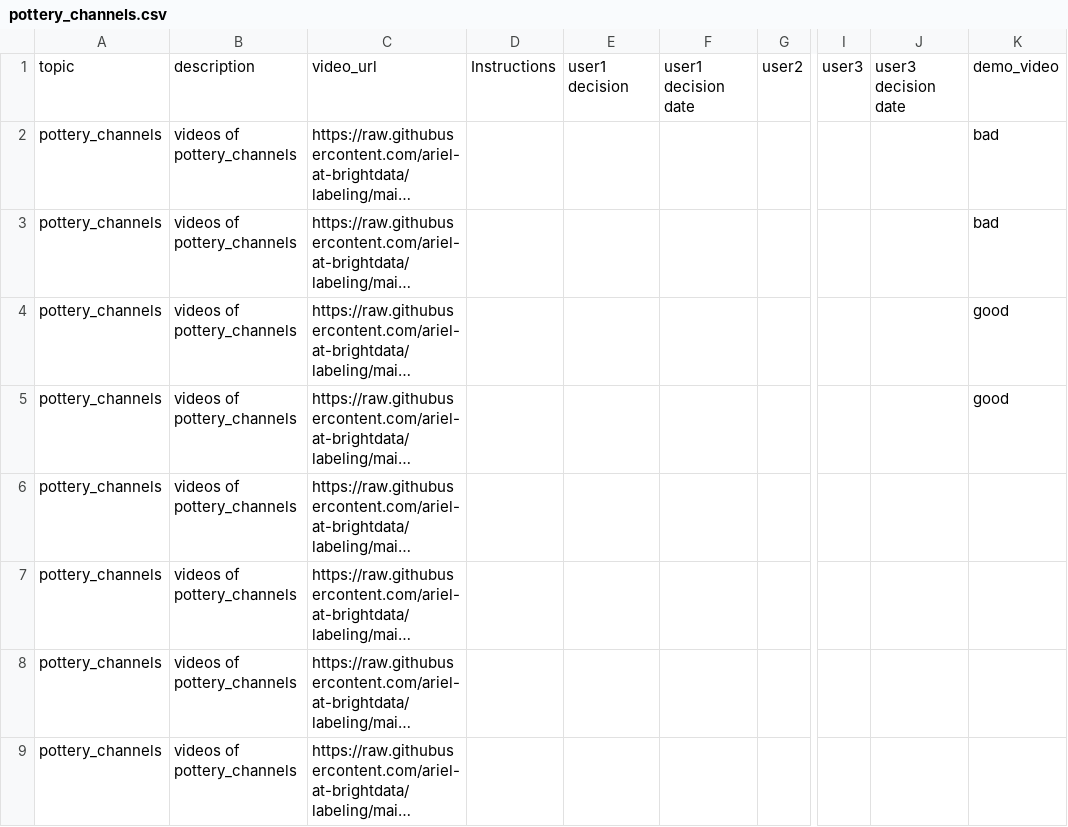
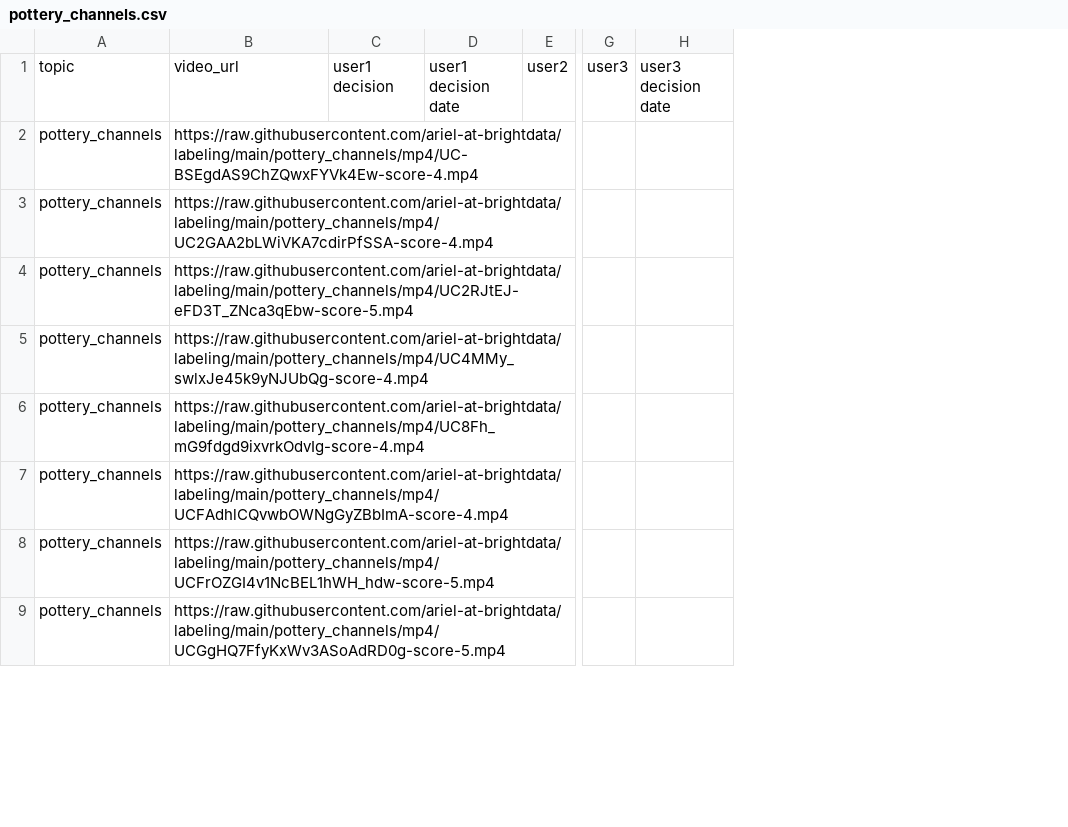
Before and after one commit to ariel-at-brightdata/labeling, a CSV file: csv/pottery_channels.csv, drawn as a sheet; only a part is shown, gaps mark what is left out; long unchanged cells end in …; the diff names each change by its address in the sheet, - before the commit and + after, or states it on an @@ line.

```diff
--- a/csv/pottery_channels.csv
+++ b/csv/pottery_channels.csv
-column B, rows 1-9: description | videos of pottery_channels | videos of pottery_channels | videos of pottery_channels | videos of pottery_channels | videos of pottery_channels | videos of pottery_channels | videos of pottery_channels | videos of pottery_channels
-column D, row 1: Instructions
-column K, rows 1-5: demo_video | bad | bad | good | good
```
Also changed, not shown: csv/tutorials.csv, 9 other files.
